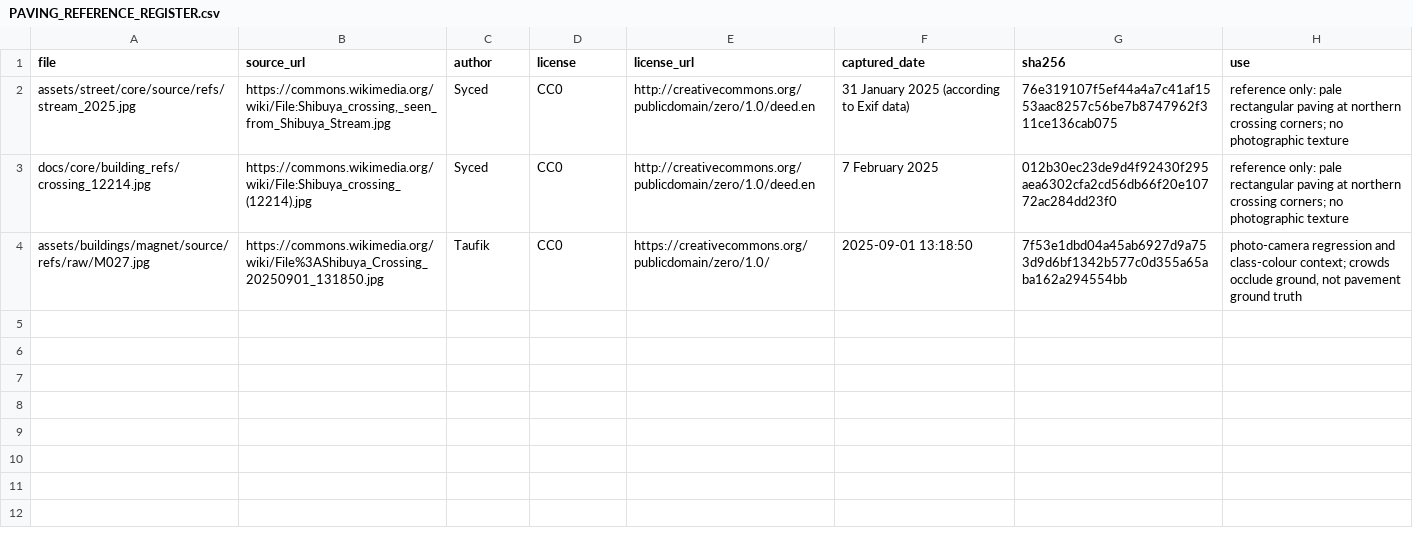
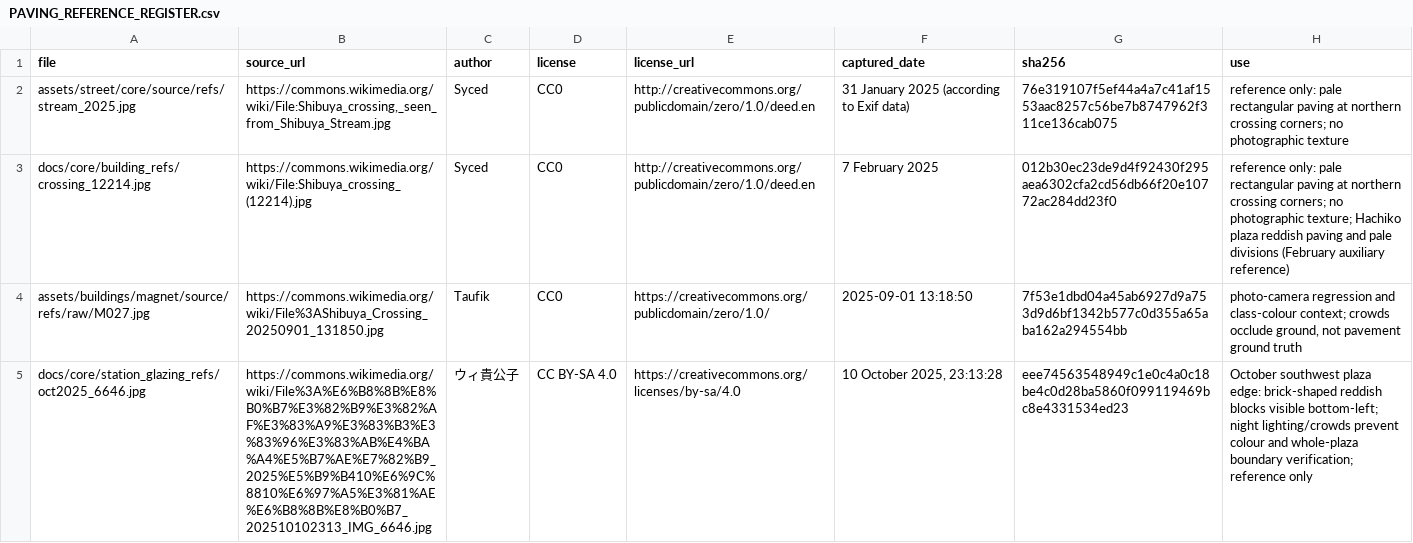
Before and after one commit to kesusugar/shibuya-scene-2, a CSV file: assets/ground/core/source/refs/PAVING_REFERENCE_REGISTER.csv, drawn as a sheet; the diff names each change by its address in the sheet, - before the commit and + after, or states it on an @@ line.

Commit message:
assets(core): ship plaza paving and fixed-camera evidence

```diff
--- a/assets/ground/core/source/refs/PAVING_REFERENCE_REGISTER.csv
+++ b/assets/ground/core/source/refs/PAVING_REFERENCE_REGISTER.csv
-H3 (use): …no photographic texture
+H3 (use): …no photographic texture; Hachiko plaza reddish paving and pale divisions (February auxiliary reference)
+row 5: docs/core/station_glazing_refs/oct2025_6646.jpg | https://commons.wikimedia.org/wiki/File%3A%E6%B8%8B%E8%B0%B7%E3%82%B9%E3%82%AF%E3%83%A9%E3%83%B3%E3%83%96%E3%83%AB%E4%BA%A4%E5%B7%AE%E7%82%B9_2025%E5%B9%B410%E6%9C%8810%E6%97%A5%E3%81%AE%E6%B8%8B%E8%B0%B7_202510102313_IMG_6646.jpg | ウィ貴公子 | CC BY-SA 4.0 | https://creativecommons.org/licenses/by-sa/4.0 | 10 October 2025, 23:13:28 | eee74563548949c1e0c4a0c18be4c0d28ba5860f099119469bc8e4331534ed23 | October southwest plaza edge: brick-shaped reddish blocks visible bottom-left; night lighting/crowds prevent colour and whole-plaza boundary verification; reference only
```
Also changed, not shown: 40 other files.
